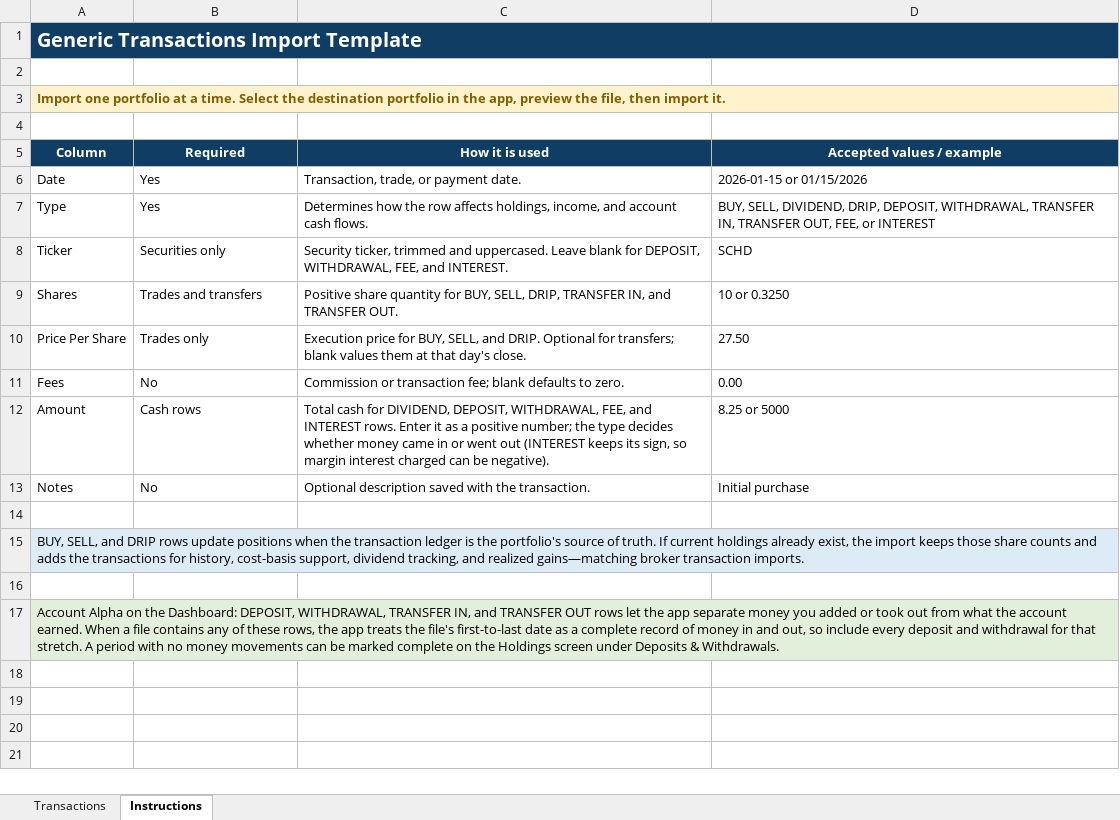
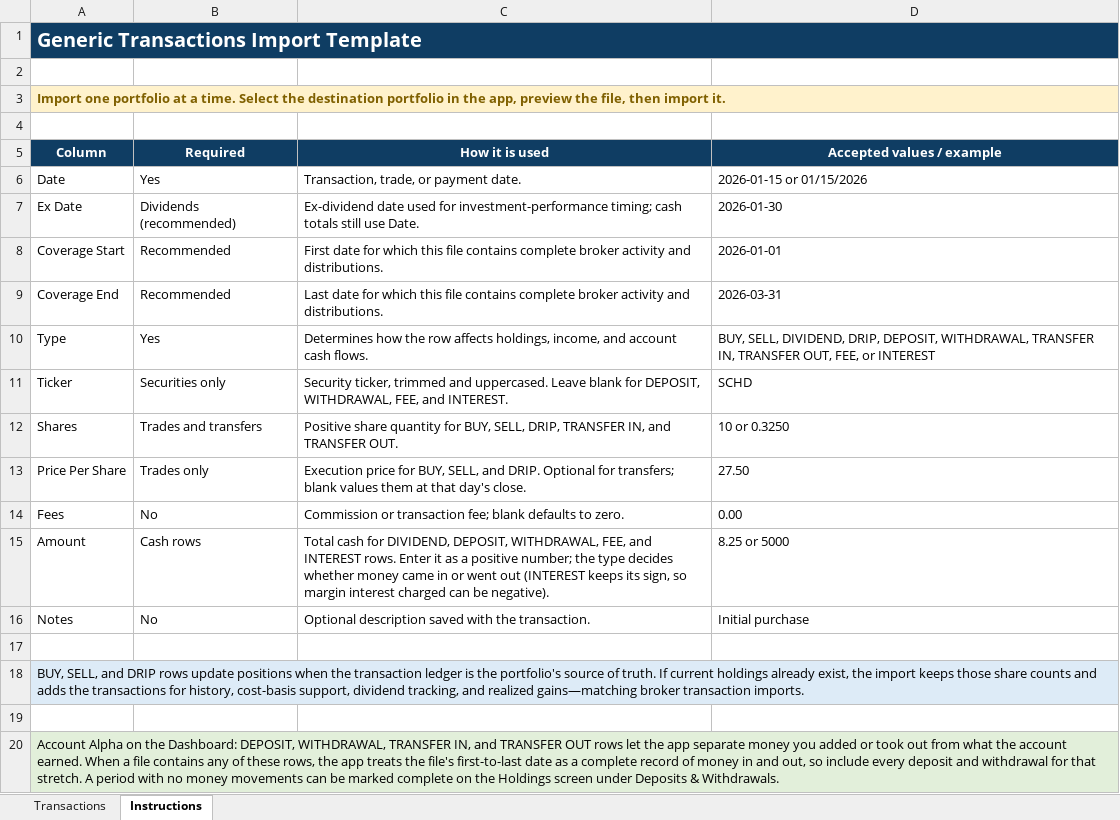
Before and after one commit to pressj01/portfolio-Tracking-client, an Excel workbook: templates/generic_transactions_template.xlsx, sheet Instructions, drawn as a sheet; values as stored, in another font and other column widths than the file's, no borders; the diff names each change by its address in the sheet, - before the commit and + after, or states it on an @@ line.

Commit message:
Fix dividend timing and partial-history returns

```diff
--- a/templates/generic_transactions_template.xlsx (sheet Instructions)
+++ b/templates/generic_transactions_template.xlsx (sheet Instructions)
+row 7: Ex Date | Dividends (recommended) | Ex-dividend date used for investment-performance timing; cash totals still use Date. | 2026-01-30
+row 8: Coverage Start | Recommended | First date for which this file contains complete broker activity and distributions. | 2026-01-01
+row 9: Coverage End | Recommended | Last date for which this file contains complete broker activity and distributions. | 2026-03-31
```
Also changed, not shown: sheet Transactions, 12 other files.
